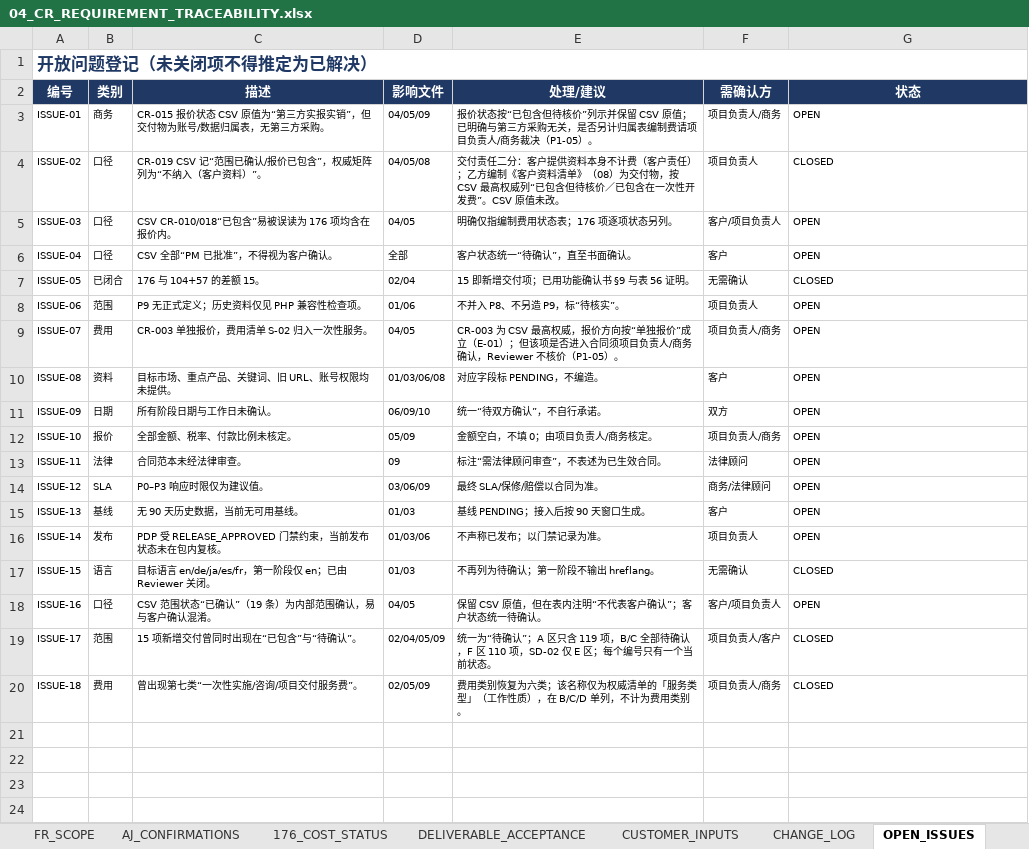
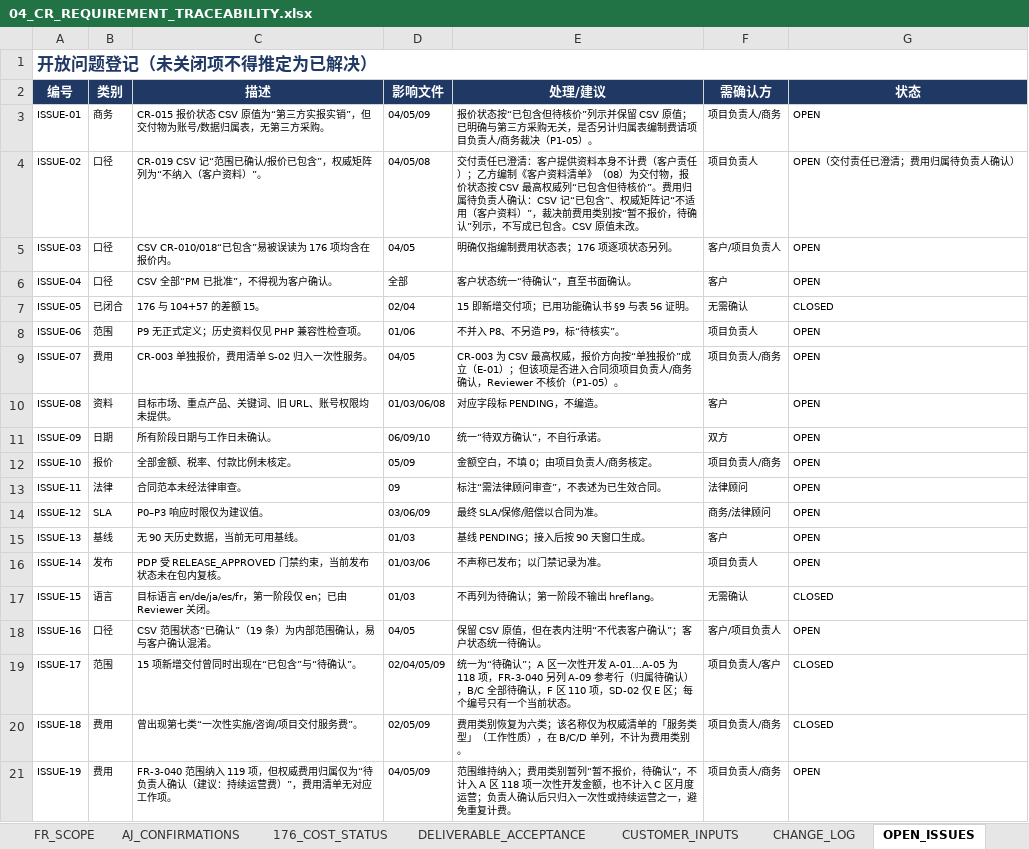
Before and after one commit to esanwu-bot/morrishk-site-upgrade-review, an Excel workbook: 30_commercial_proposal_and_signoff/04_CR_REQUIREMENT_TRACEABILITY.xlsx, sheet OPEN_ISSUES, drawn as a sheet; values as stored, in another font and other column widths than the file's, no borders; the diff names each change by its address in the sheet, - before the commit and + after, or states it on an @@ line.

```diff
--- a/30_commercial_proposal_and_signoff/04_CR_REQUIREMENT_TRACEABILITY.xlsx (sheet OPEN_ISSUES)
+++ b/30_commercial_proposal_and_signoff/04_CR_REQUIREMENT_TRACEABILITY.xlsx (sheet OPEN_ISSUES)
-E4 (处理/建议): 交付责任二分：客户提供资料本身不计费（客户责任）；乙方编制《客户资料清单》（08）为交付物，按 CSV 最高权威列“已包含但待核价／已包含在一次性开发费”。CSV 原值…
+E4 (处理/建议): 交付责任已澄清：客户提供资料本身不计费（客户责任）；乙方编制《客户资料清单》（08）为交付物，报价状态按 CSV 最高权威列“已包含但待核价”。费用归属待负责人确认：CSV 记“已包含”、权威矩阵记“不适用（客户资料）”，裁决前费用类别按“暂不报价，待确认”列示，不写成已包含。CSV 原值…
-G4 (状态): CLOSED
+G4 (状态): OPEN（交付责任已澄清；费用归属待负责人确认）
-E19 (处理/建议): …”；A 区只含 119 项，B/C 全部…
+E19 (处理/建议): …”；A 区一次性开发 A-01…A-05 为 118 项，FR-3-040 另列 A-09 参考行（归属待确认），B/C 全部…
+row 21: ISSUE-19 | 费用 | FR-3-040 范围纳入 119 项，但权威费用归属仅为“待负责人确认（建议：持续运营费）”，费用清单无对应工作项。 | 04/05/09 | 范围维持纳入；费用类别暂列“暂不报价，待确认”，不计入 A 区 118 项一次性开发金额，也不计入 C 区月度运营；负责人确认后只归入一次性或持续运营之一，避免重复计费。 | 项目负责人/商务 | OPEN
```
Also changed, not shown: sheet CHANGE_LOG, sheet 00_说明, sheet CR_001_020, sheet FR_SCOPE, 30_commercial_proposal_and_signoff/05_COMMERCIAL_QUOTATION.xlsx, 8 other files.
